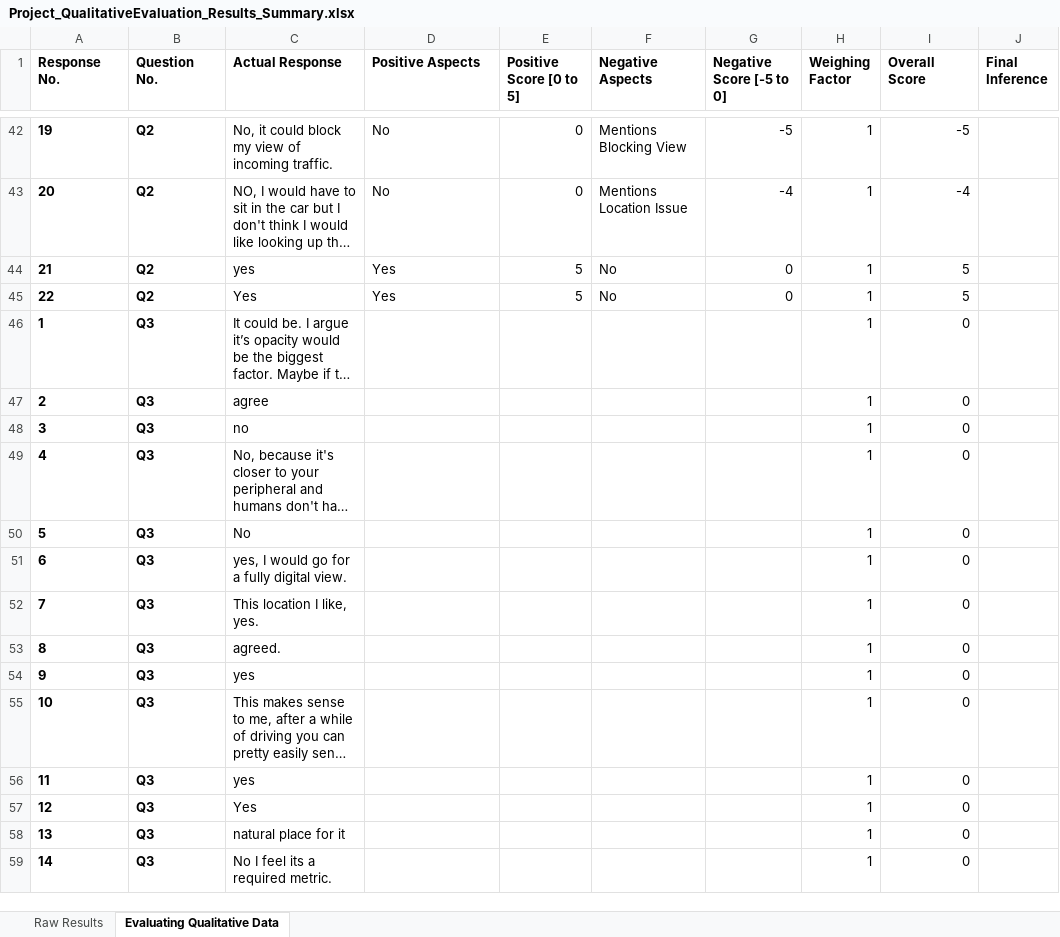
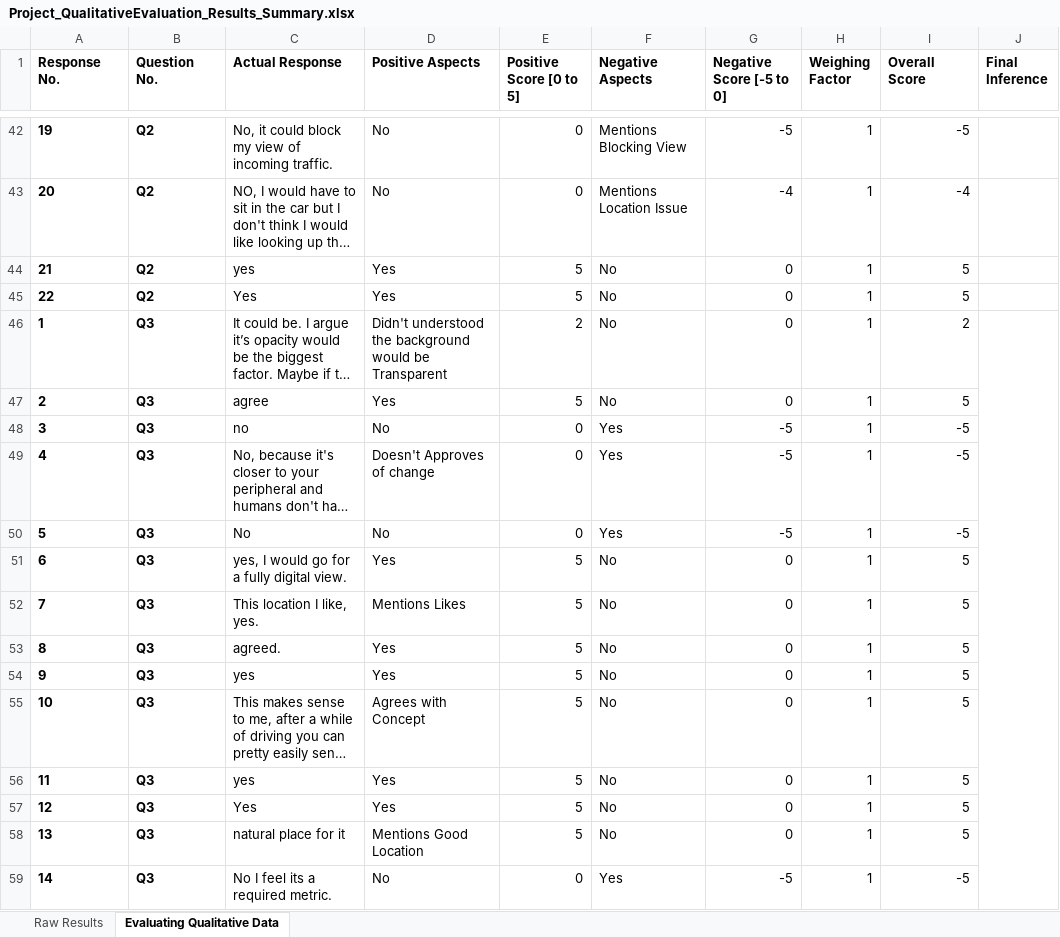
Before and after one commit to starpageup/Starpageup_Public, an Excel workbook: GaTech/CS6750/Project/Project_QualitativeEvaluation_Results_Summary.xlsx, sheet Evaluating Qualitative Data, drawn as a sheet; only a part is shown, gaps mark what is left out; long unchanged cells end in …; values as stored, in another font and other column widths than the file's, no borders; the diff covers the shown part only; the diff names each change by its address in the sheet, - before the commit and + after, or states it on an @@ line.

Commit message:
Update Project_QualitativeEvaluation_Results_Summary.xlsx

```diff
--- a/GaTech/CS6750/Project/Project_QualitativeEvaluation_Results_Summary.xlsx (sheet Evaluating Qualitative Data)
+++ b/GaTech/CS6750/Project/Project_QualitativeEvaluation_Results_Summary.xlsx (sheet Evaluating Qualitative Data)
-D46 (Positive Aspects): (empty)
+D46 (Positive Aspects): Didn't understood the background would be Transparent
-E46 (Positive Score [0 to 5]): (empty)
+E46 (Positive Score [0 to 5]): 2
-F46:F47 (Negative Aspects): (empty)
+F46:F47 (Negative Aspects): No
-G46:G47 (Negative Score [-5 to 0]): (empty)
+G46:G47 (Negative Score [-5 to 0]): 0
-I46 (Overall Score): 0
+I46 (Overall Score): 2
+J46:J67 merged
-D47 (Positive Aspects): (empty)
+D47 (Positive Aspects): Yes
-E47 (Positive Score [0 to 5]): (empty)
+E47 (Positive Score [0 to 5]): 5
-I47 (Overall Score): 0
+I47 (Overall Score): 5
-D48 (Positive Aspects): (empty)
+D48 (Positive Aspects): No
-E48:E50 (Positive Score [0 to 5]): (empty)
+E48:E50 (Positive Score [0 to 5]): 0
-F48:F50 (Negative Aspects): (empty)
+F48:F50 (Negative Aspects): Yes
-G48:G50 (Negative Score [-5 to 0]): (empty)
+G48:G50 (Negative Score [-5 to 0]): -5
-I48:I50 (Overall Score): 0
+I48:I50 (Overall Score): -5
-D49 (Positive Aspects): (empty)
+D49 (Positive Aspects): Doesn't Approves of change
-D50 (Positive Aspects): (empty)
+D50 (Positive Aspects): No
-D51 (Positive Aspects): (empty)
+D51 (Positive Aspects): Yes
-E51:E58 (Positive Score [0 to 5]): (empty)
+E51:E58 (Positive Score [0 to 5]): 5
-F51:F58 (Negative Aspects): (empty)
+F51:F58 (Negative Aspects): No
-G51:G58 (Negative Score [-5 to 0]): (empty)
+G51:G58 (Negative Score [-5 to 0]): 0
-I51:I58 (Overall Score): 0
+I51:I58 (Overall Score): 5
-D52 (Positive Aspects): (empty)
+D52 (Positive Aspects): Mentions Likes
-D53:D54 (Positive Aspects): (empty)
+D53:D54 (Positive Aspects): Yes
-D55 (Positive Aspects): (empty)
+D55 (Positive Aspects): Agrees with Concept
-D56:D57 (Positive Aspects): (empty)
+D56:D57 (Positive Aspects): Yes
-D58 (Positive Aspects): (empty)
+D58 (Positive Aspects): Mentions Good Location
-D59 (Positive Aspects): (empty)
+D59 (Positive Aspects): No
-E59 (Positive Score [0 to 5]): (empty)
+E59 (Positive Score [0 to 5]): 0
-F59 (Negative Aspects): (empty)
+F59 (Negative Aspects): Yes
-G59 (Negative Score [-5 to 0]): (empty)
+G59 (Negative Score [-5 to 0]): -5
-I59 (Overall Score): 0
+I59 (Overall Score): -5
```
Also changed, not shown: 370 edited cells and merged cells elsewhere in this sheet.
